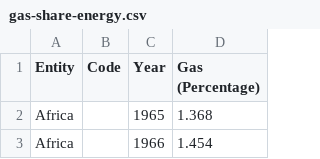
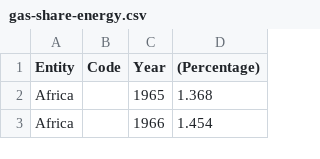
Before and after one commit to adityaf01/datastory, a CSV file: gas-share-energy.csv, drawn as a sheet; only a part is shown.

Commit message:
Update gas-share-energy.csv

```diff
--- a/gas-share-energy.csv
+++ b/gas-share-energy.csv
@@ -1,2 +1,2 @@
-Entity,Code,Year,Gas (Percentage)
+Entity,Code,Year,(Percentage)
 Africa,,1965,1.368
```
